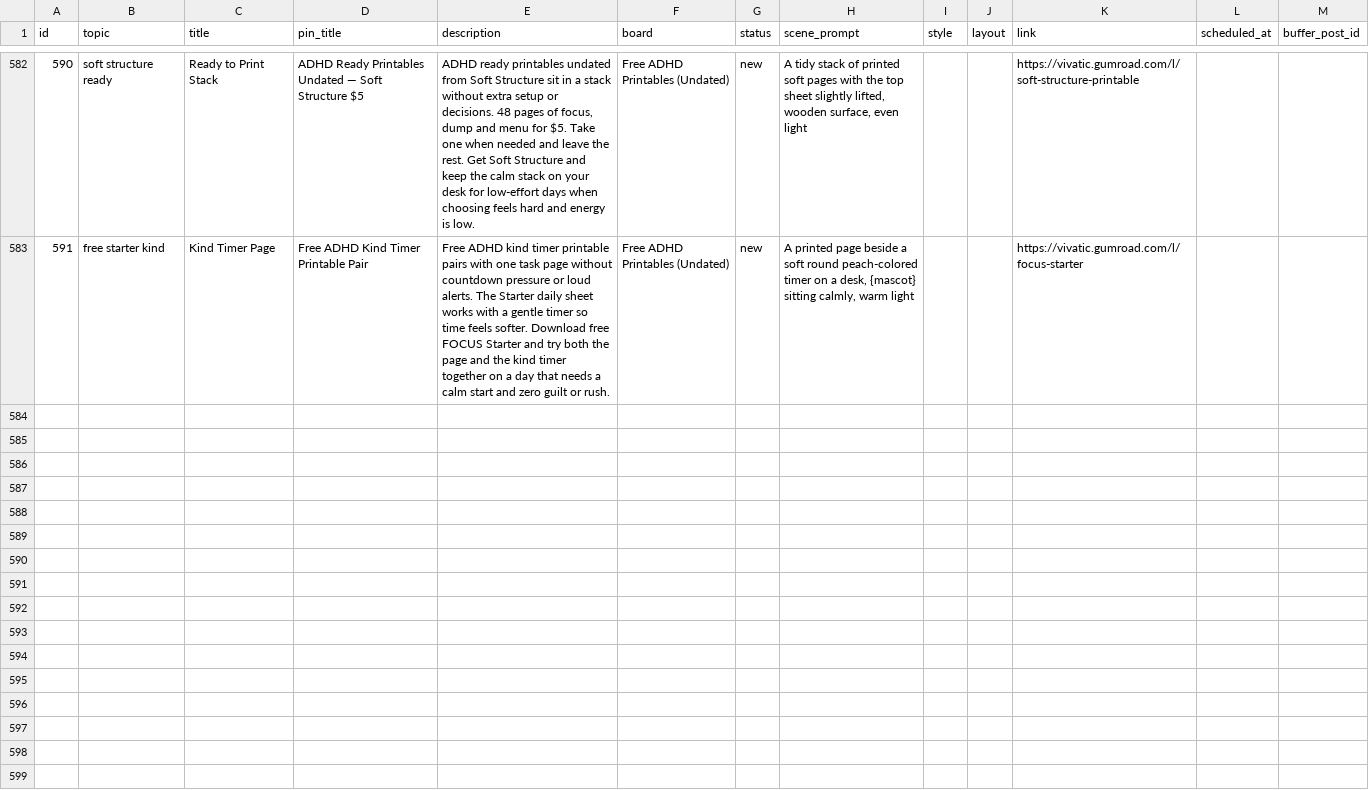
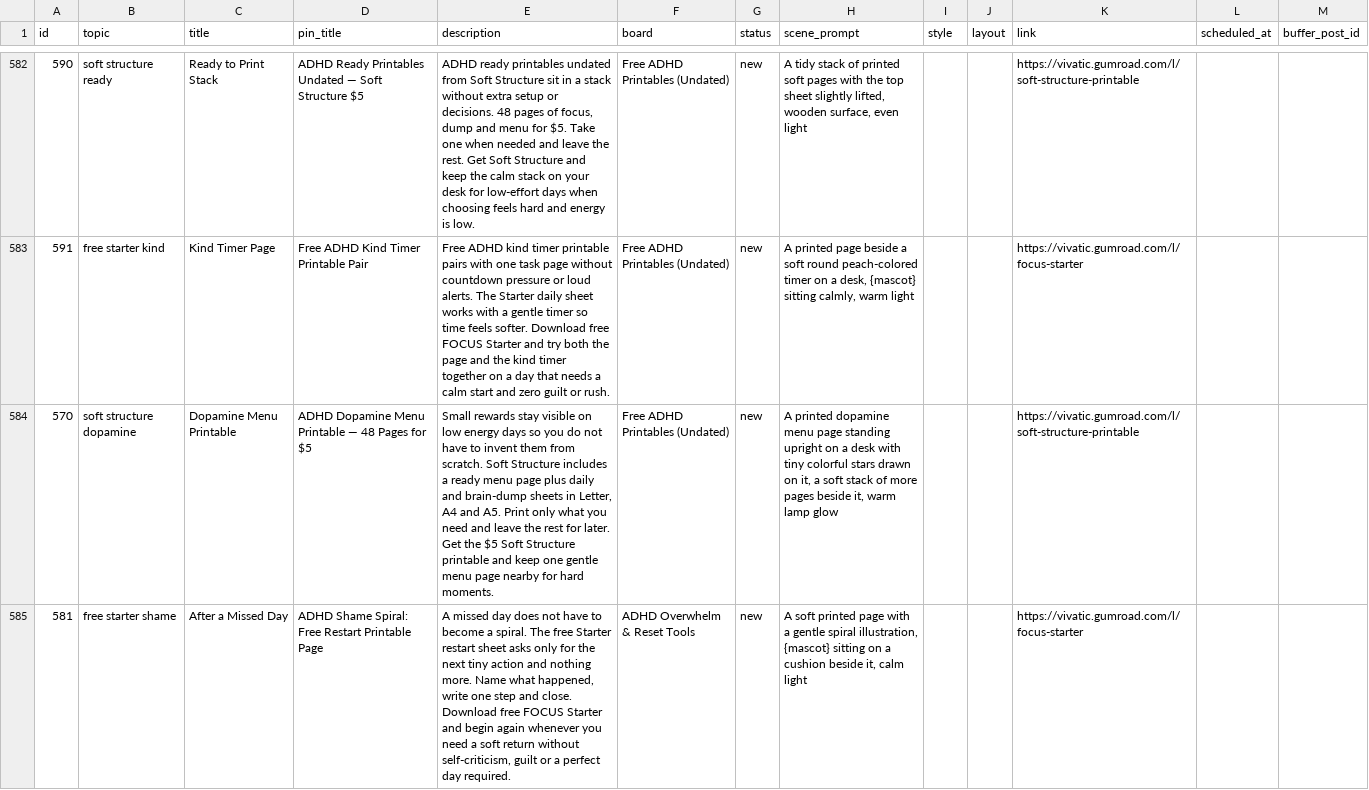
Before and after one commit to vivaticvv-cyber/focus-pins, a CSV file: pins.csv, drawn as a sheet; only a part is shown, gaps mark what is left out; the diff names each change by its address in the sheet, - before the commit and + after, or states it on an @@ line.

```diff
--- a/pins.csv
+++ b/pins.csv
+row 584: 570 | soft structure dopamine | Dopamine Menu Printable | ADHD Dopamine Menu Printable — 48 Pages for $5 | Small rewards stay visible on low energy days so you do not have to invent them from scratch. Soft Structure includes a ready menu page plus daily and brain-dump sheets in Letter, A4 and A5. Print only what you need and leave the rest for later. Get the $5 Soft Structure printable and keep one gentle menu page nearby for hard moments. | Free ADHD Printables (Undated) | new | A printed dopamine menu page standing upright on a desk with tiny colorful stars drawn on it, a soft stack of more pages beside it, warm lamp glow |  |  | https://vivatic.gumroad.com/l/soft-structure-printable
+row 585: 581 | free starter shame | After a Missed Day | ADHD Shame Spiral: Free Restart Printable Page | A missed day does not have to become a spiral. The free Starter restart sheet asks only for the next tiny action and nothing more. Name what happened, write one step and close. Download free FOCUS Starter and begin again whenever you need a soft return without self-criticism, guilt or a perfect day required. | ADHD Overwhelm & Reset Tools | new | A soft printed page with a gentle spiral illustration, {mascot} sitting on a cushion beside it, calm light |  |  | https://vivatic.gumroad.com/l/focus-starter
```
Also changed, not shown: 3 other files.
